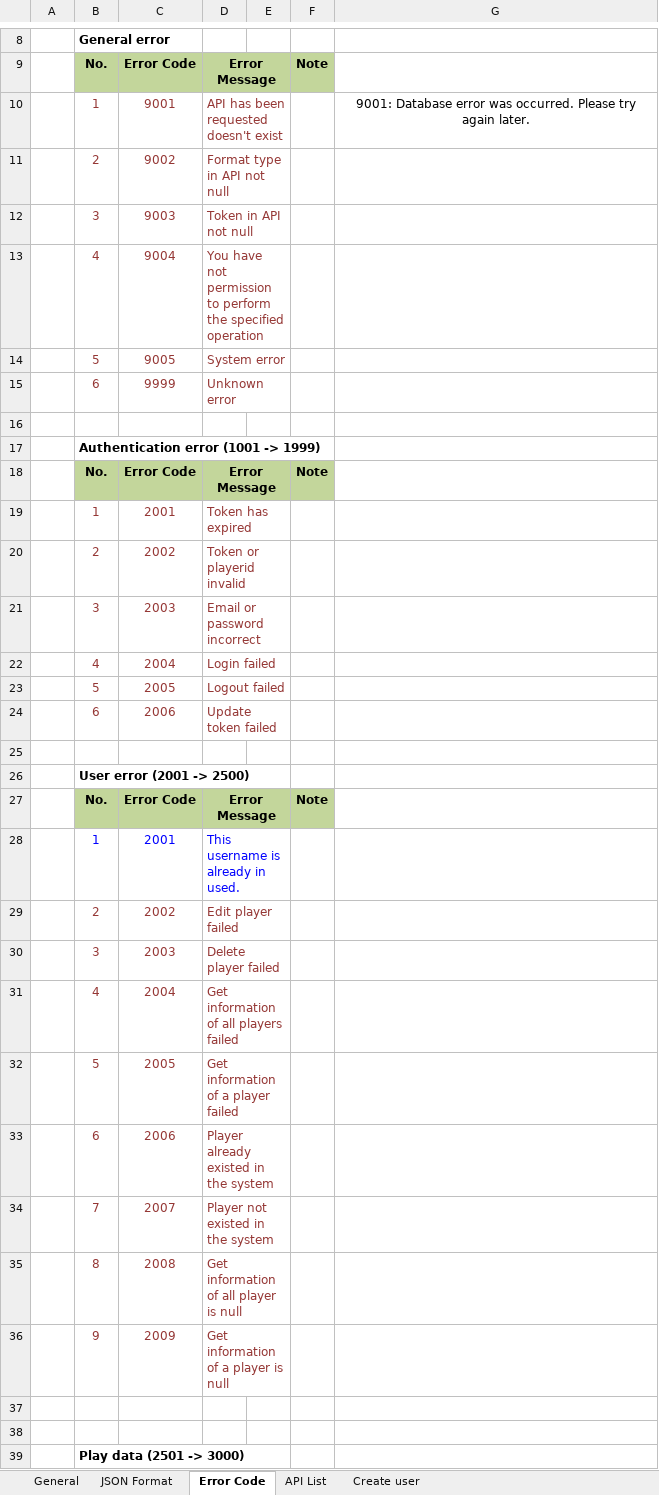
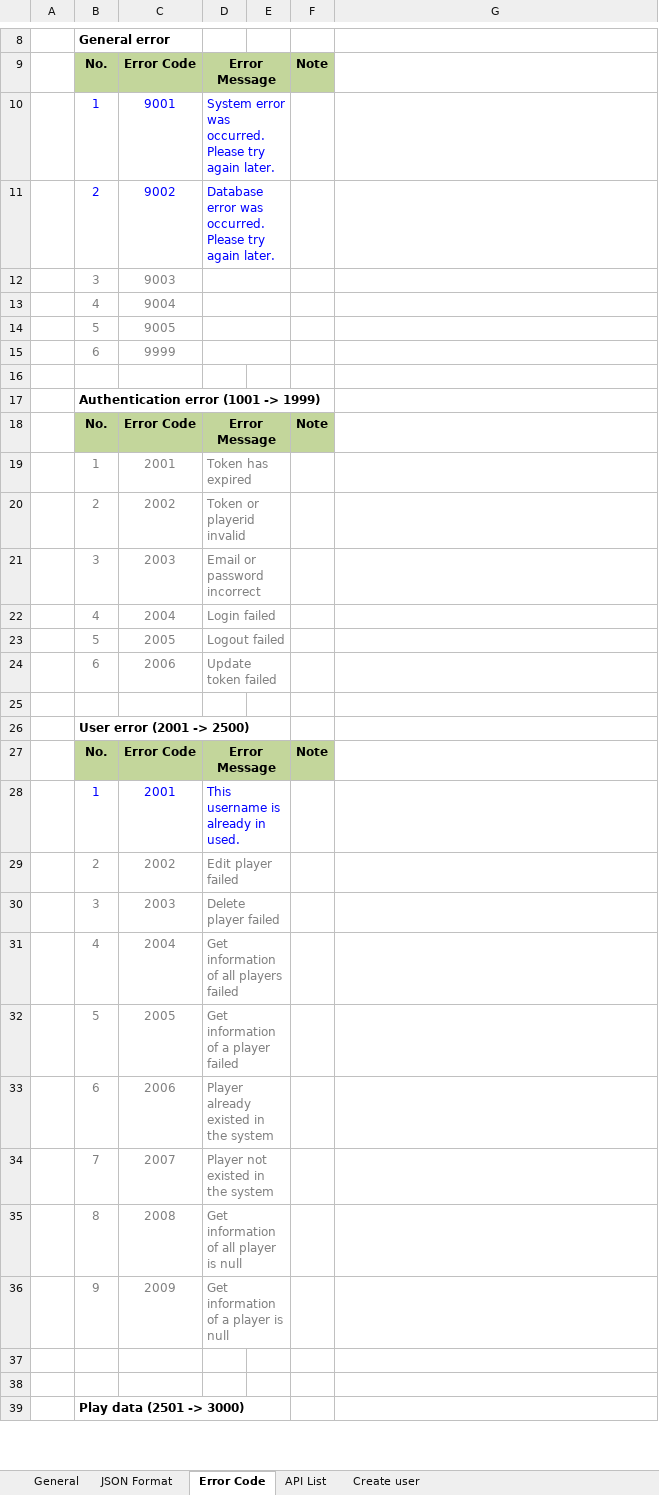
Before and after one commit to truong-vu-mulodo/mcs, an Excel workbook: doc/detail_design/api/MCS_Web_API_Specification.xlsx, sheet Error Code, drawn as a sheet; only a part is shown, gaps mark what is left out; values as stored, in another font and other column widths than the file's, no borders; the diff covers the shown part only; the diff names each change by its address in the sheet, - before the commit and + after, or states it on an @@ line.

Commit message:
Add error code for database error.

```diff
--- a/doc/detail_design/api/MCS_Web_API_Specification.xlsx (sheet Error Code)
+++ b/doc/detail_design/api/MCS_Web_API_Specification.xlsx (sheet Error Code)
-B10:D11 text colour: #953735
+B10:D11 text colour: #0000FF
-D10: API has been requested doesn't exist
+D10: System error was occurred. Please try again later.
-G10: 9001: Database error was occurred. Please try again later.
+G10: (empty)
-D11: Format type in API not null
+D11: Database error was occurred. Please try again later.
-B12:C15 text colour: #953735
+B12:C15 text colour: #808080
-D12: Token in API not null
+D12: (empty)
-D13: You have not permission to perform the specified operation
+D13: (empty)
-D14: System error
+D14: (empty)
-D15: Unknown error
+D15: (empty)
-B19:D24 text colour: #953735
+B19:D24 text colour: #808080
-B29:D36 text colour: #953735
+B29:D36 text colour: #808080
```
Also changed, not shown: cell formats elsewhere in this sheet.
